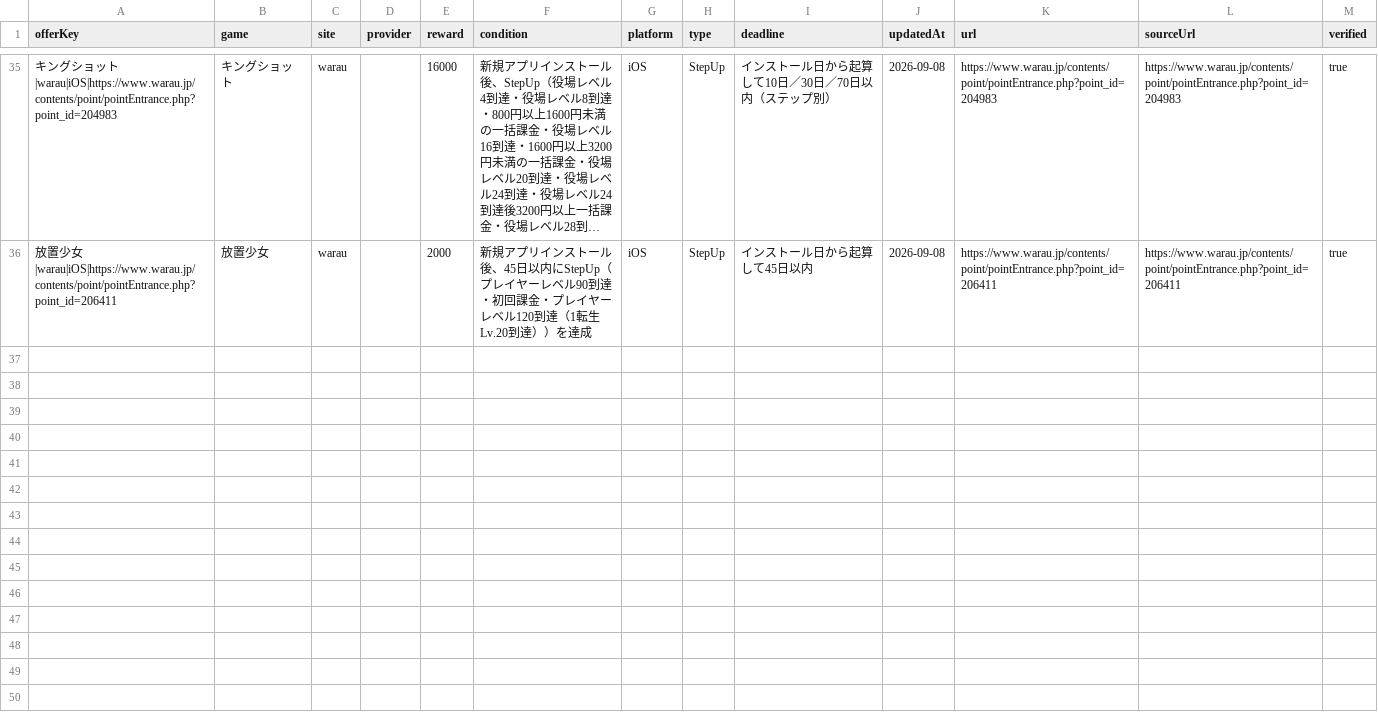
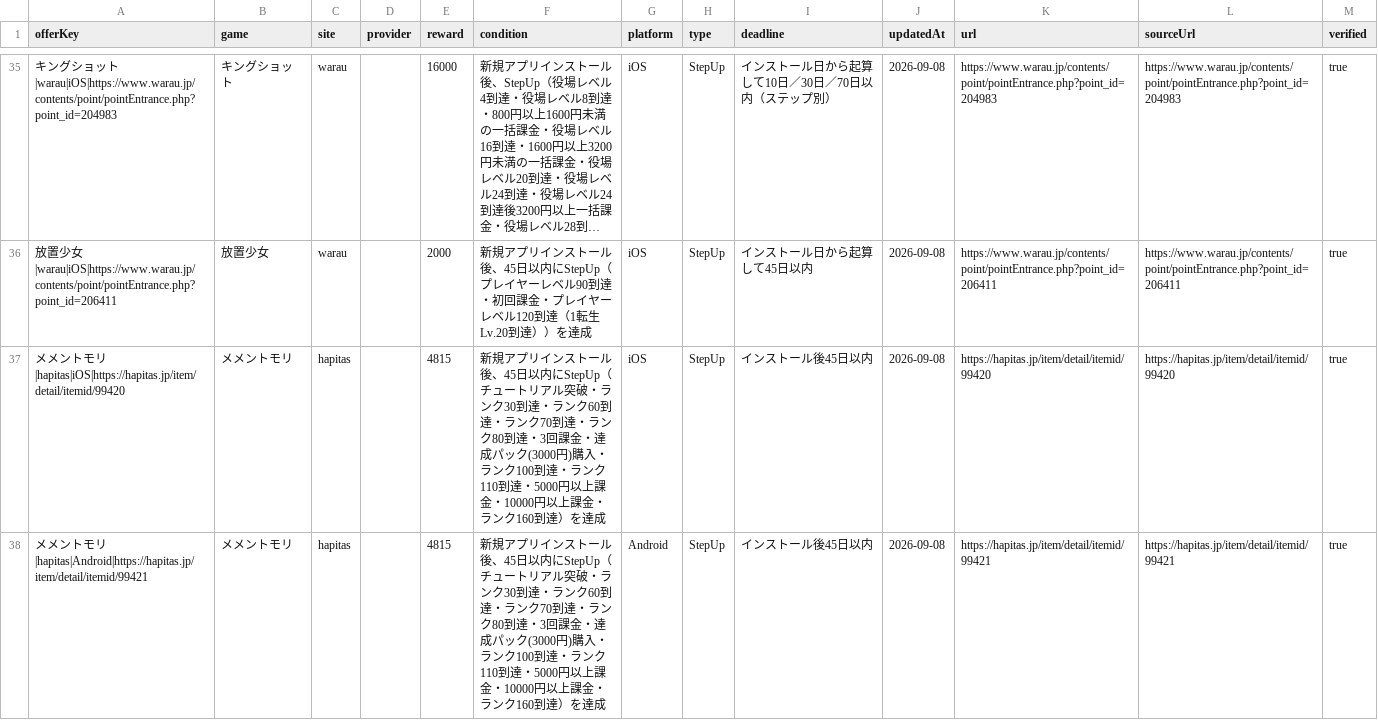
Before and after one commit to POIGAME-LAB/poigamelab, a CSV file: data/published_offers.csv, drawn as a sheet; only a part is shown, gaps mark what is left out; long unchanged cells end in …; the diff names each change by its address in the sheet, - before the commit and + after, or states it on an @@ line.

Commit message:
Add current Hapitas MementoMori offers

```diff
--- a/data/published_offers.csv
+++ b/data/published_offers.csv
+row 37: メメントモリ|hapitas|iOS|https://hapitas.jp/item/detail/itemid/99420 | メメントモリ | hapitas |  | 4815 | 新規アプリインストール後、45日以内にStepUp（チュートリアル突破・ランク30到達・ランク60到達・ランク70到達・ランク80到達・3回課金・達成パック(3000円)購入・ランク100到達・ランク110到達・5000円以上課金・10000円以上課金・ランク160到達）を達成 | iOS | StepUp | インストール後45日以内 | 2026-09-08 | https://hapitas.jp/item/detail/itemid/99420 | https://hapitas.jp/item/detail/itemid/99420 | true
+row 38: メメントモリ|hapitas|Android|https://hapitas.jp/item/detail/itemid/99421 | メメントモリ | hapitas |  | 4815 | 新規アプリインストール後、45日以内にStepUp（チュートリアル突破・ランク30到達・ランク60到達・ランク70到達・ランク80到達・3回課金・達成パック(3000円)購入・ランク100到達・ランク110到達・5000円以上課金・10000円以上課金・ランク160到達）を達成 | Android | StepUp | インストール後45日以内 | 2026-09-08 | https://hapitas.jp/item/detail/itemid/99421 | https://hapitas.jp/item/detail/itemid/99421 | true
```
